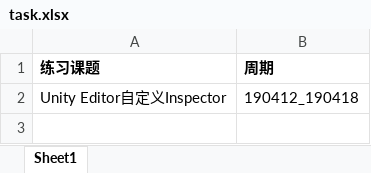
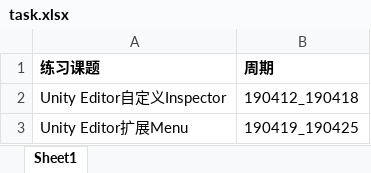
Before and after one commit to UnityTask/Paws3DTask, an Excel workbook: task.xlsx, sheet Sheet1, drawn as a sheet; values as stored, in another font and other column widths than the file's, no borders; the diff names each change by its address in the sheet, - before the commit and + after, or states it on an @@ line.

```diff
--- a/task.xlsx (sheet Sheet1)
+++ b/task.xlsx (sheet Sheet1)
+row 3: Unity Editor扩展Menu | 190419_190425
```
Also changed, not shown: 1 other file.
